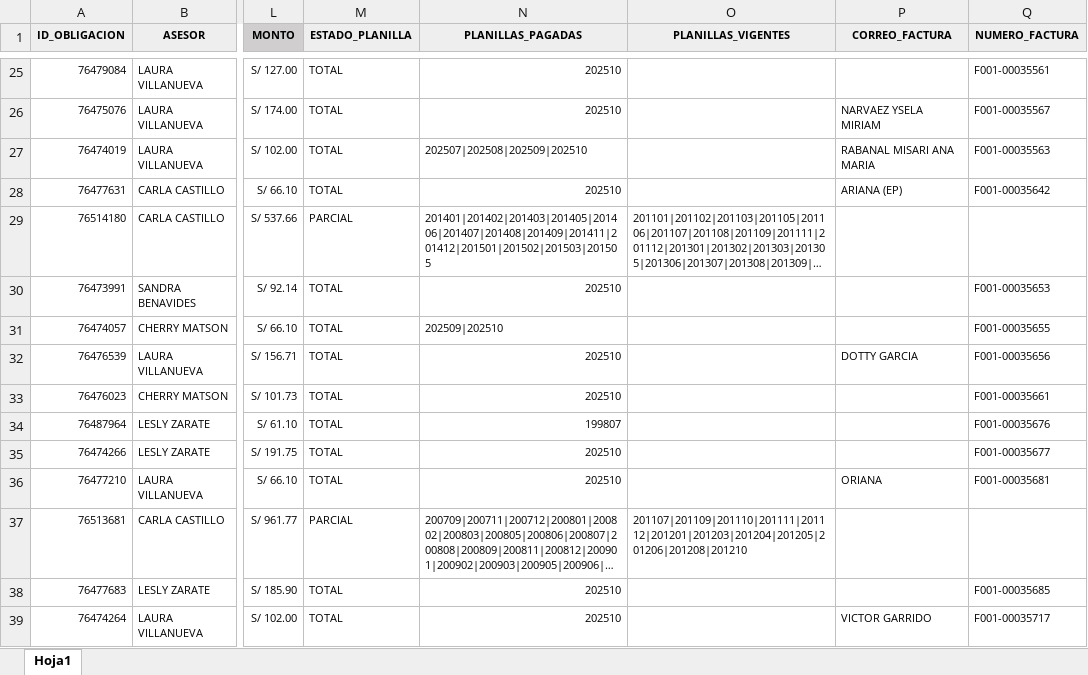
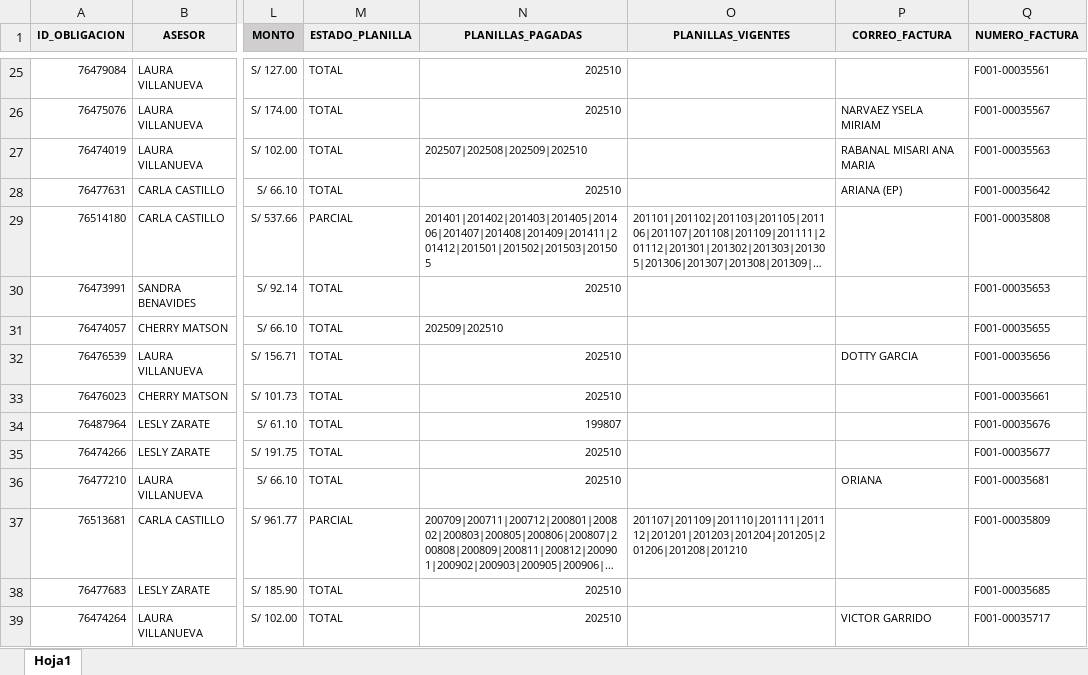
Before and after one commit to isaac24012000-oss/CIERRE-PAGOS-DICIEMBRE, an Excel workbook: CIERRE GASTOS ADMINISTRATIVOS DICIEMBRE 2025.xlsx, sheet Hoja1, drawn as a sheet; only a part is shown, gaps mark what is left out; long unchanged cells end in …; values as stored, in another font and other column widths than the file's, no borders; the diff covers the shown part only; the diff names each change by its address in the sheet, - before the commit and + after, or states it on an @@ line.

```diff
--- a/CIERRE GASTOS ADMINISTRATIVOS DICIEMBRE 2025.xlsx (sheet Hoja1)
+++ b/CIERRE GASTOS ADMINISTRATIVOS DICIEMBRE 2025.xlsx (sheet Hoja1)
-Q29 (NUMERO_FACTURA): (empty)
+Q29 (NUMERO_FACTURA): F001-00035808
-Q37 (NUMERO_FACTURA): (empty)
+Q37 (NUMERO_FACTURA): F001-00035809
```
Also changed, not shown: 31 added rows, 30 removed rows and 28 edited cells elsewhere in this sheet, formulas that keep their value.
